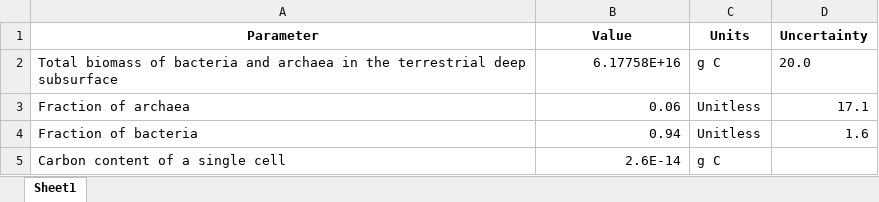
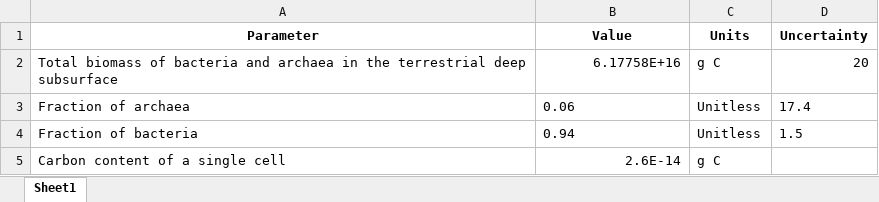
Before and after one commit to yinonbaron/biomass_distribution, an Excel workbook: bacteria_archaea/terrestrial_deep_subsurface/terrestrial_deep_subsurface_prok_biomass_estimate.xlsx, sheet Sheet1, drawn as a sheet; values as stored, in another font and other column widths than the file's, no borders; the diff names each change by its address in the sheet, - before the commit and + after, or states it on an @@ line.

```diff
--- a/bacteria_archaea/terrestrial_deep_subsurface/terrestrial_deep_subsurface_prok_biomass_estimate.xlsx (sheet Sheet1)
+++ b/bacteria_archaea/terrestrial_deep_subsurface/terrestrial_deep_subsurface_prok_biomass_estimate.xlsx (sheet Sheet1)
-D2 (Uncertainty): 20.0
+D2 (Uncertainty): 20
-B3:B4 alignment: right
+B3:B4 alignment: left
-D3 (Uncertainty): 17.1
+D3 (Uncertainty): 17.4
-D4 (Uncertainty): 1.6
+D4 (Uncertainty): 1.5
```
Also changed, not shown: animals/animal_biomass_estimate.xlsx, results.xlsx, 22 other files.
